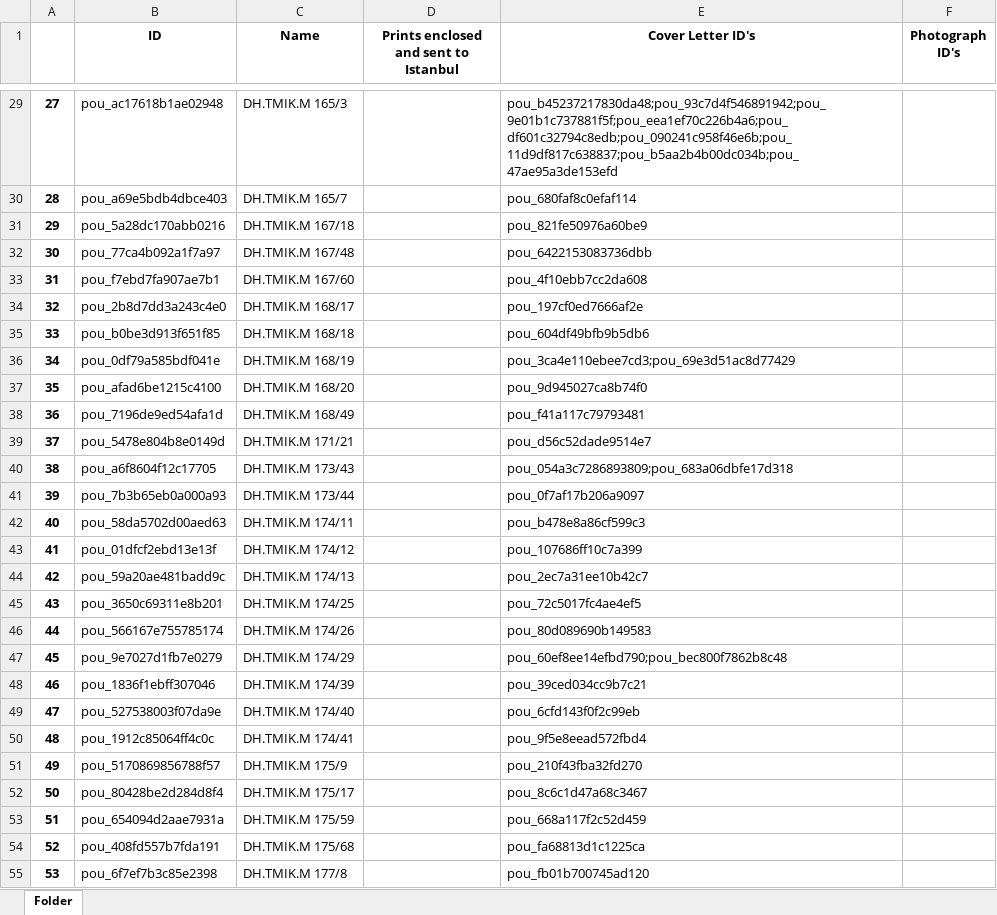
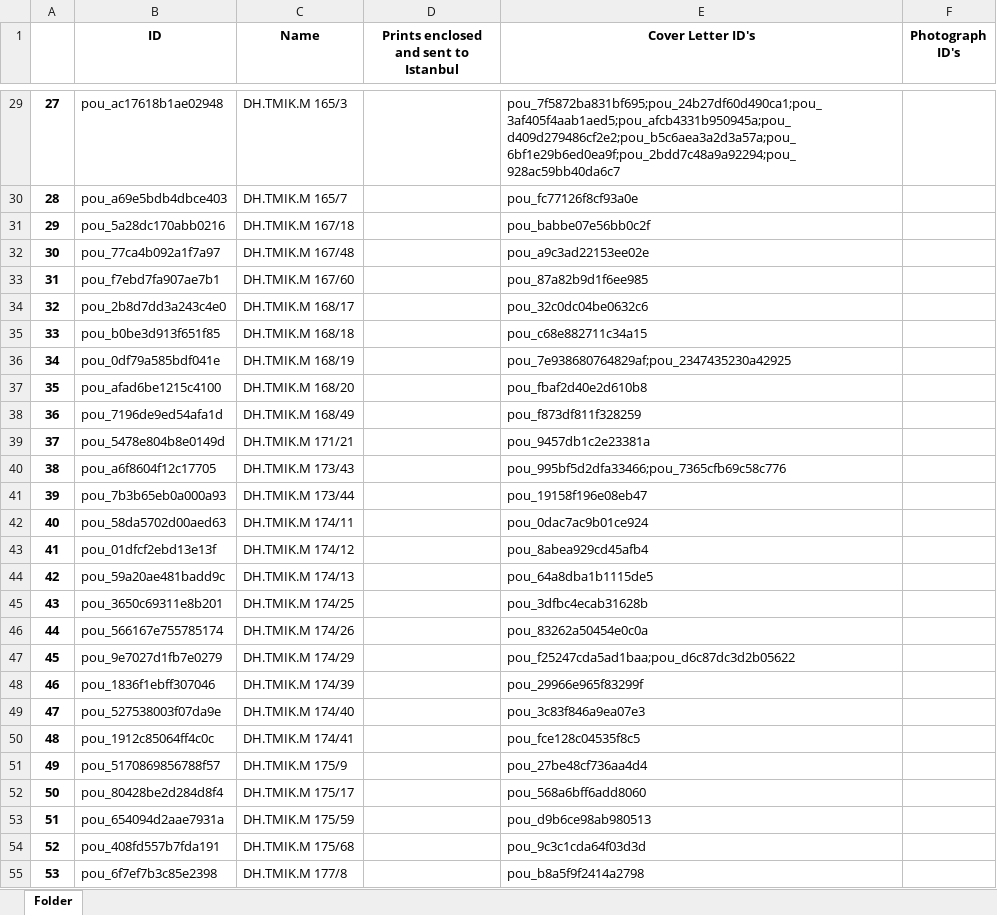
Before and after one commit to dhlab-basel/0827-pou-scripts, an Excel workbook: 04_output_data/folder.xlsx, sheet Folder, drawn as a sheet; only a part is shown, gaps mark what is left out; values as stored, in another font and other column widths than the file's, no borders; the diff covers the shown part only; the diff names each change by its address in the sheet, - before the commit and + after, or states it on an @@ line.

```diff
--- a/04_output_data/folder.xlsx (sheet Folder)
+++ b/04_output_data/folder.xlsx (sheet Folder)
-E29 (Cover Letter ID's): pou_b45237217830da48;pou_93c7d4f546891942;pou_9e01b1c737881f5f;pou_eea1ef70c226b4a6;pou_df601c32794c8edb;pou_090241c958f46e6b;pou_11d9df817c638837;pou_b5aa2b4b00dc034b;pou_47ae95a3de153efd
+E29 (Cover Letter ID's): pou_7f5872ba831bf695;pou_24b27df60d490ca1;pou_3af405f4aab1aed5;pou_afcb4331b950945a;pou_d409d279486cf2e2;pou_b5c6aea3a2d3a57a;pou_6bf1e29b6ed0ea9f;pou_2bdd7c48a9a92294;pou_928ac59bb40da6c7
-E30 (Cover Letter ID's): pou_680faf8c0efaf114
+E30 (Cover Letter ID's): pou_fc77126f8cf93a0e
-E31 (Cover Letter ID's): pou_821fe50976a60be9
+E31 (Cover Letter ID's): pou_babbe07e56bb0c2f
-E32 (Cover Letter ID's): pou_6422153083736dbb
+E32 (Cover Letter ID's): pou_a9c3ad22153ee02e
-E33 (Cover Letter ID's): pou_4f10ebb7cc2da608
+E33 (Cover Letter ID's): pou_87a82b9d1f6ee985
-E34 (Cover Letter ID's): pou_197cf0ed7666af2e
+E34 (Cover Letter ID's): pou_32c0dc04be0632c6
-E35 (Cover Letter ID's): pou_604df49bfb9b5db6
+E35 (Cover Letter ID's): pou_c68e882711c34a15
-E36 (Cover Letter ID's): pou_3ca4e110ebee7cd3;pou_69e3d51ac8d77429
+E36 (Cover Letter ID's): pou_7e938680764829af;pou_2347435230a42925
-E37 (Cover Letter ID's): pou_9d945027ca8b74f0
+E37 (Cover Letter ID's): pou_fbaf2d40e2d610b8
-E38 (Cover Letter ID's): pou_f41a117c79793481
+E38 (Cover Letter ID's): pou_f873df811f328259
-E39 (Cover Letter ID's): pou_d56c52dade9514e7
+E39 (Cover Letter ID's): pou_9457db1c2e23381a
-E40 (Cover Letter ID's): pou_054a3c7286893809;pou_683a06dbfe17d318
+E40 (Cover Letter ID's): pou_995bf5d2dfa33466;pou_7365cfb69c58c776
-E41 (Cover Letter ID's): pou_0f7af17b206a9097
+E41 (Cover Letter ID's): pou_19158f196e08eb47
-E42 (Cover Letter ID's): pou_b478e8a86cf599c3
+E42 (Cover Letter ID's): pou_0dac7ac9b01ce924
-E43 (Cover Letter ID's): pou_107686ff10c7a399
+E43 (Cover Letter ID's): pou_8abea929cd45afb4
-E44 (Cover Letter ID's): pou_2ec7a31ee10b42c7
+E44 (Cover Letter ID's): pou_64a8dba1b1115de5
-E45 (Cover Letter ID's): pou_72c5017fc4ae4ef5
+E45 (Cover Letter ID's): pou_3dfbc4ecab31628b
-E46 (Cover Letter ID's): pou_80d089690b149583
+E46 (Cover Letter ID's): pou_83262a50454e0c0a
-E47 (Cover Letter ID's): pou_60ef8ee14efbd790;pou_bec800f7862b8c48
+E47 (Cover Letter ID's): pou_f25247cda5ad1baa;pou_d6c87dc3d2b05622
-E48 (Cover Letter ID's): pou_39ced034cc9b7c21
+E48 (Cover Letter ID's): pou_29966e965f83299f
-E49 (Cover Letter ID's): pou_6cfd143f0f2c99eb
+E49 (Cover Letter ID's): pou_3c83f846a9ea07e3
-E50 (Cover Letter ID's): pou_9f5e8eead572fbd4
+E50 (Cover Letter ID's): pou_fce128c04535f8c5
-E51 (Cover Letter ID's): pou_210f43fba32fd270
+E51 (Cover Letter ID's): pou_27be48cf736aa4d4
-E52 (Cover Letter ID's): pou_8c6c1d47a68c3467
+E52 (Cover Letter ID's): pou_568a6bff6add8060
-E53 (Cover Letter ID's): pou_668a117f2c52d459
+E53 (Cover Letter ID's): pou_d9b6ce98ab980513
-E54 (Cover Letter ID's): pou_fa68813d1c1225ca
+E54 (Cover Letter ID's): pou_9c3c1cda64f03d3d
-E55 (Cover Letter ID's): pou_fb01b700745ad120
+E55 (Cover Letter ID's): pou_b8a5f9f2414a2798
```
Also changed, not shown: 615 edited cells elsewhere in this sheet, 04_output_data/cover_letter.xlsx, 04_output_data/person.xlsx, 3 other files.
